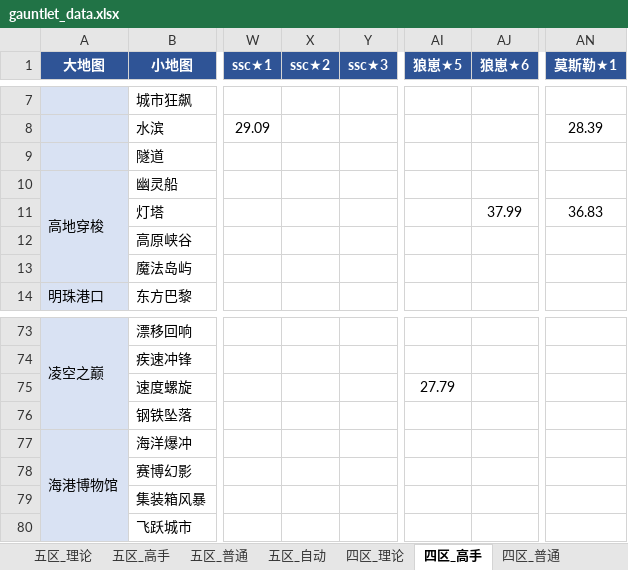
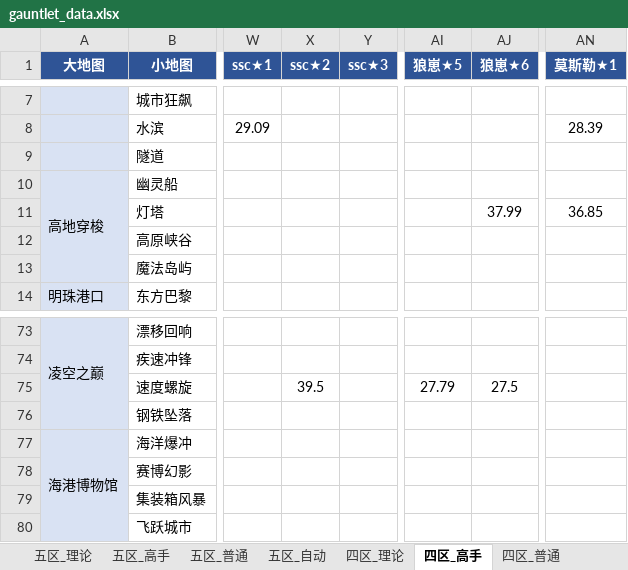
Before and after one commit to Testiphi/MutualExclusionAllocator, an Excel workbook: gauntlet_data.xlsx, sheet 四区_高手, drawn as a sheet; only a part is shown, gaps mark what is left out; values as stored, in another font and other column widths than the file's, no borders; the diff names each change by its address in the sheet, - before the commit and + after, or states it on an @@ line.

```diff
--- a/gauntlet_data.xlsx (sheet 四区_高手)
+++ b/gauntlet_data.xlsx (sheet 四区_高手)
-AN11 (莫斯勒★1): 36.83
+AN11 (莫斯勒★1): 36.85
-X75 (ssc★2): (empty)
+X75 (ssc★2): 39.5
-AJ75 (狼崽★6): (empty)
+AJ75 (狼崽★6): 27.5
```
Also changed, not shown: sheet 五区_高手, sheet 四区_普通, 1 other file.
